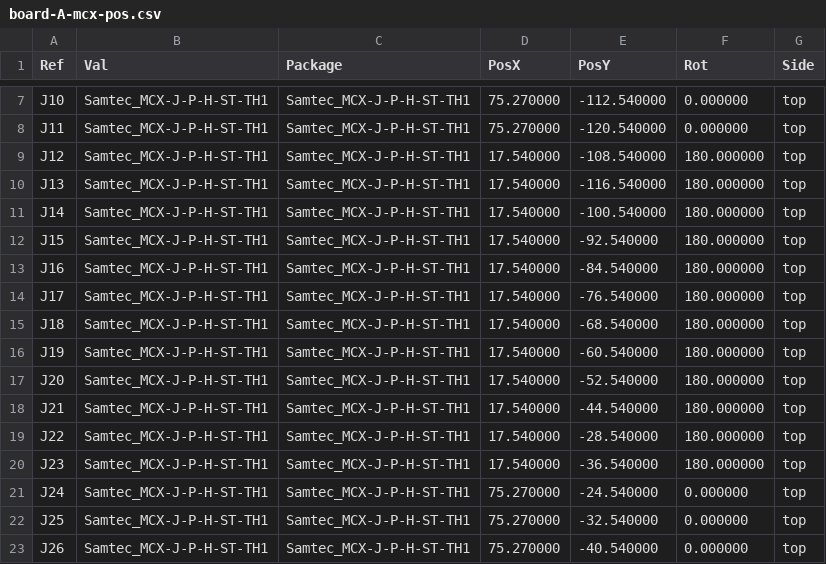
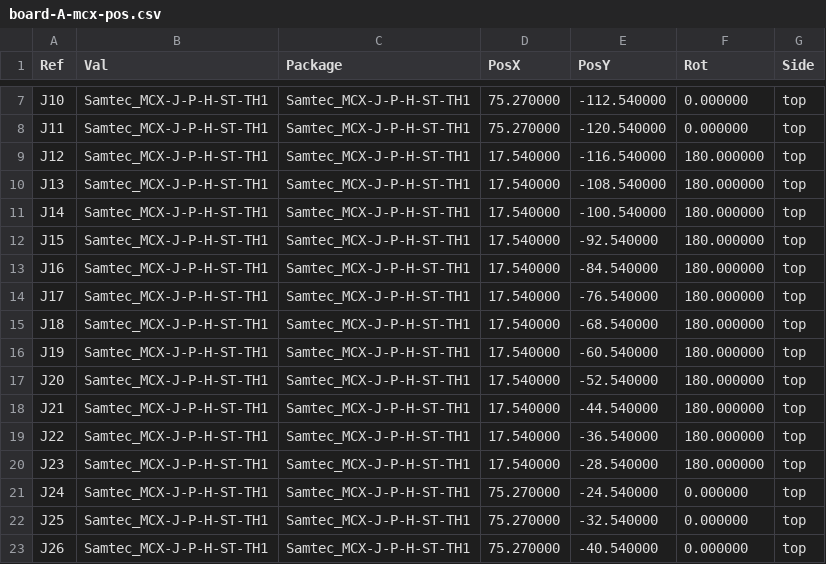
Before and after one commit to Brunner-neutrino-lab/ets-breakout, a CSV file: boards/board-A-mcx/fab/board-A-mcx-pos.csv, drawn as a sheet; only a part is shown, gaps mark what is left out.

```diff
--- a/boards/board-A-mcx/fab/board-A-mcx-pos.csv
+++ b/boards/board-A-mcx/fab/board-A-mcx-pos.csv
@@ -8,4 +8,4 @@ Ref,Val,Package,PosX,PosY,Rot,Side
 "J11","Samtec_MCX-J-P-H-ST-TH1","Samtec_MCX-J-P-H-ST-TH1",75.270000,-120.540000,0.000000,top
-"J12","Samtec_MCX-J-P-H-ST-TH1","Samtec_MCX-J-P-H-ST-TH1",17.540000,-108.540000,180.000000,top
-"J13","Samtec_MCX-J-P-H-ST-TH1","Samtec_MCX-J-P-H-ST-TH1",17.540000,-116.540000,180.000000,top
+"J12","Samtec_MCX-J-P-H-ST-TH1","Samtec_MCX-J-P-H-ST-TH1",17.540000,-116.540000,180.000000,top
+"J13","Samtec_MCX-J-P-H-ST-TH1","Samtec_MCX-J-P-H-ST-TH1",17.540000,-108.540000,180.000000,top
 "J14","Samtec_MCX-J-P-H-ST-TH1","Samtec_MCX-J-P-H-ST-TH1",17.540000,-100.540000,180.000000,top
@@ -18,4 +18,4 @@ Ref,Val,Package,PosX,PosY,Rot,Side
 "J21","Samtec_MCX-J-P-H-ST-TH1","Samtec_MCX-J-P-H-ST-TH1",17.540000,-44.540000,180.000000,top
-"J22","Samtec_MCX-J-P-H-ST-TH1","Samtec_MCX-J-P-H-ST-TH1",17.540000,-28.540000,180.000000,top
-"J23","Samtec_MCX-J-P-H-ST-TH1","Samtec_MCX-J-P-H-ST-TH1",17.540000,-36.540000,180.000000,top
+"J22","Samtec_MCX-J-P-H-ST-TH1","Samtec_MCX-J-P-H-ST-TH1",17.540000,-36.540000,180.000000,top
+"J23","Samtec_MCX-J-P-H-ST-TH1","Samtec_MCX-J-P-H-ST-TH1",17.540000,-28.540000,180.000000,top
 "J24","Samtec_MCX-J-P-H-ST-TH1","Samtec_MCX-J-P-H-ST-TH1",75.270000,-24.540000,0.000000,top
```
Also changed, not shown: 34 other files.
